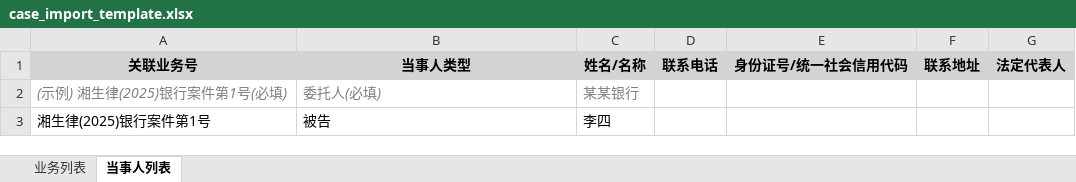
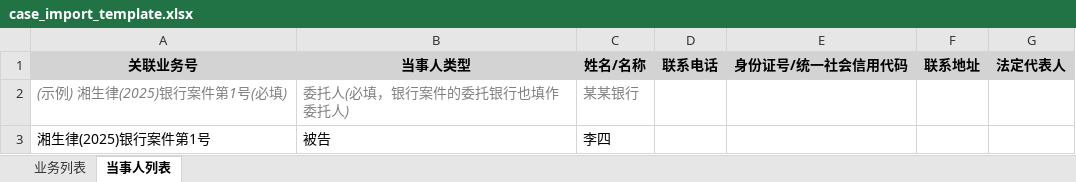
Before and after one commit to LittleTwhale/shengyuan_law_firm_management_system, an Excel workbook: back_end/FastAPI/static/template/case_import_template.xlsx, sheet 当事人列表, drawn as a sheet; values as stored, in another font and other column widths than the file's, no borders; the diff names each change by its address in the sheet, - before the commit and + after, or states it on an @@ line.

```diff
--- a/back_end/FastAPI/static/template/case_import_template.xlsx (sheet 当事人列表)
+++ b/back_end/FastAPI/static/template/case_import_template.xlsx (sheet 当事人列表)
-B2 (当事人类型): 委托人(必填)
+B2 (当事人类型): 委托人(必填，银行案件的委托银行也填作委托人)
```
Also changed, not shown: sheet 业务列表, 7 other files.
